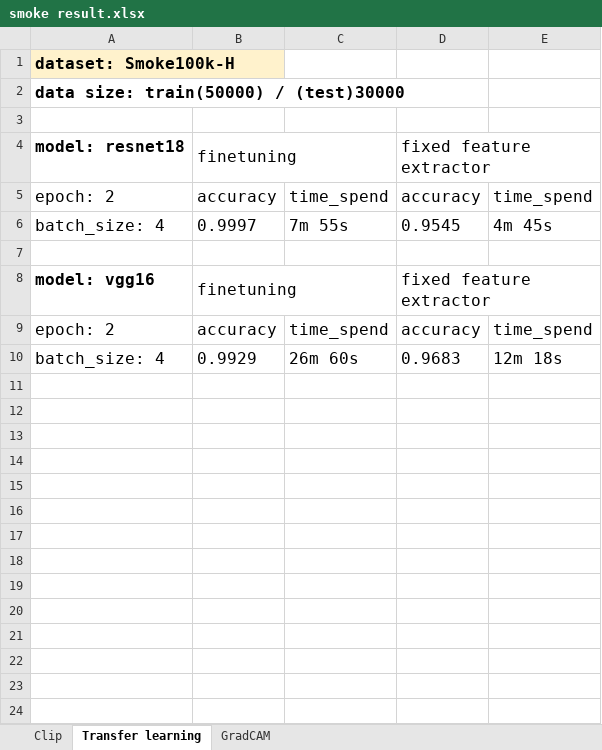
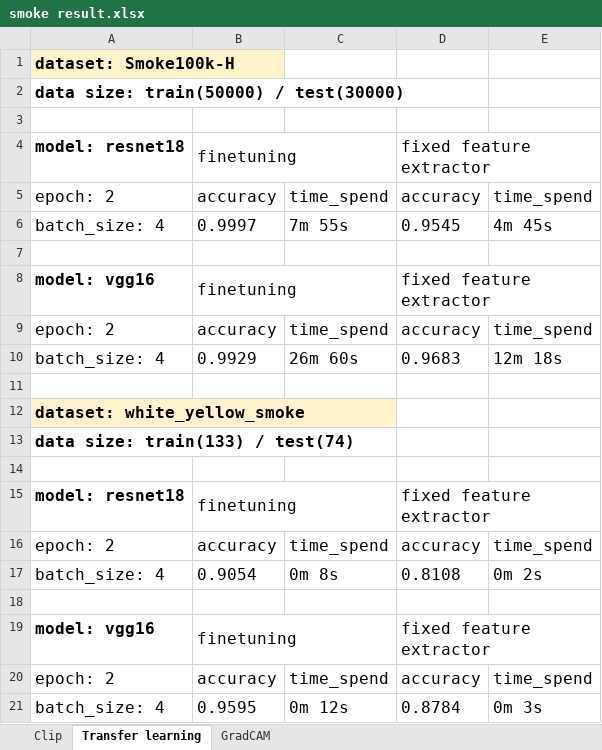
Before and after one commit to cindy-cheng0214/Smoke-detect, an Excel workbook: smoke result.xlsx, sheet Transfer learning, drawn as a sheet; values as stored, in another font and other column widths than the file's, no borders; the diff names each change by its address in the sheet, - before the commit and + after, or states it on an @@ line.

```diff
--- a/smoke result.xlsx (sheet Transfer learning)
+++ b/smoke result.xlsx (sheet Transfer learning)
-A2: data size: train(50000) / (test)30000
+A2: data size: train(50000) / test(30000)
+row 11: (empty)
+row 12: dataset: white_yellow_smoke
+row 13: data size: train(133) / test(74)
+row 14: (empty)
+row 15: model: resnet18 | finetuning |  | fixed feature extractor
+row 16: epoch: 2 | accuracy | time_spend | accuracy | time_spend
+row 17: batch_size: 4 | 0.9054 | 0m 8s | 0.8108 | 0m 2s
+row 18: (empty)
+row 19: model: vgg16 | finetuning |  | fixed feature extractor
+row 20: epoch: 2 | accuracy | time_spend | accuracy | time_spend
+row 21: batch_size: 4 | 0.9595 | 0m 12s | 0.8784 | 0m 3s
```
Also changed, not shown: sheet Clip, 1 other file.
